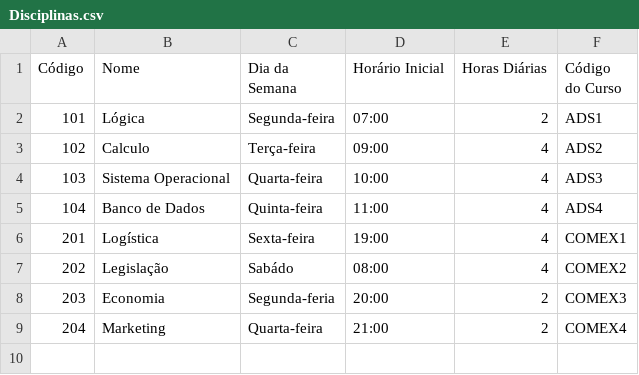
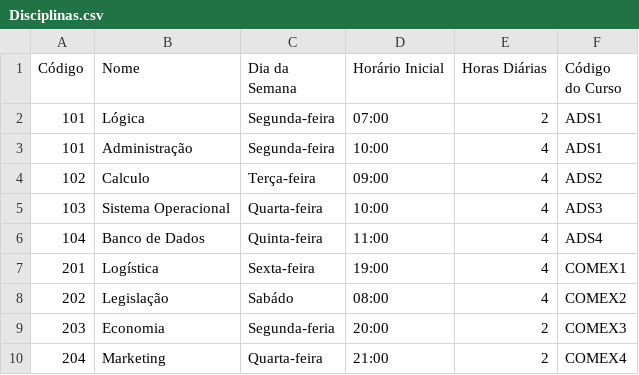
Before and after one commit to PhelipeSantos22/TrabalhoEd, a CSV file: src/main/resources/Disciplinas.csv, drawn as a sheet; the diff names each change by its address in the sheet, - before the commit and + after, or states it on an @@ line.

```diff
--- a/src/main/resources/Disciplinas.csv
+++ b/src/main/resources/Disciplinas.csv
+row 3: 101 | Administração | Segunda-feira | 10:00 | 4 | ADS1
```
Also changed, not shown: 1 other file.
